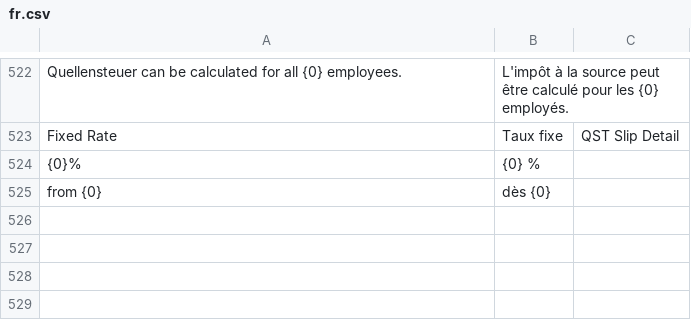
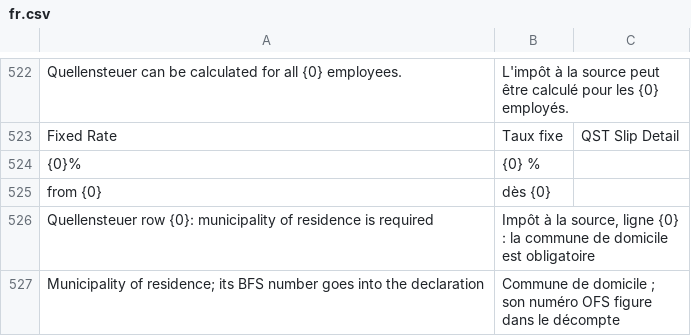
Before and after one commit to libracore/erpnextswiss, a CSV file: erpnextswiss/translations/fr.csv, drawn as a sheet; only a part is shown, gaps mark what is left out; the diff covers the shown part only; the diff names each change by its address in the sheet, - before the commit and + after, or states it on an @@ line.

Commit message:
Quellensteuer: Pre-fill municipality based on employee's postal address; make it mandatory; warn about missing municipality/zipcode data when opening QSt settings

```diff
--- a/erpnextswiss/translations/fr.csv
+++ b/erpnextswiss/translations/fr.csv
+row 526: Quellensteuer row {0}: municipality of residence is required | Impôt à la source, ligne {0} : la commune de domicile est obligatoire
+row 527: Municipality of residence; its BFS number goes into the declaration | Commune de domicile ; son numéro OFS figure dans le décompte
```
Also changed, not shown: 1 added row elsewhere in this file, erpnextswiss/translations/de.csv, 9 other files.
